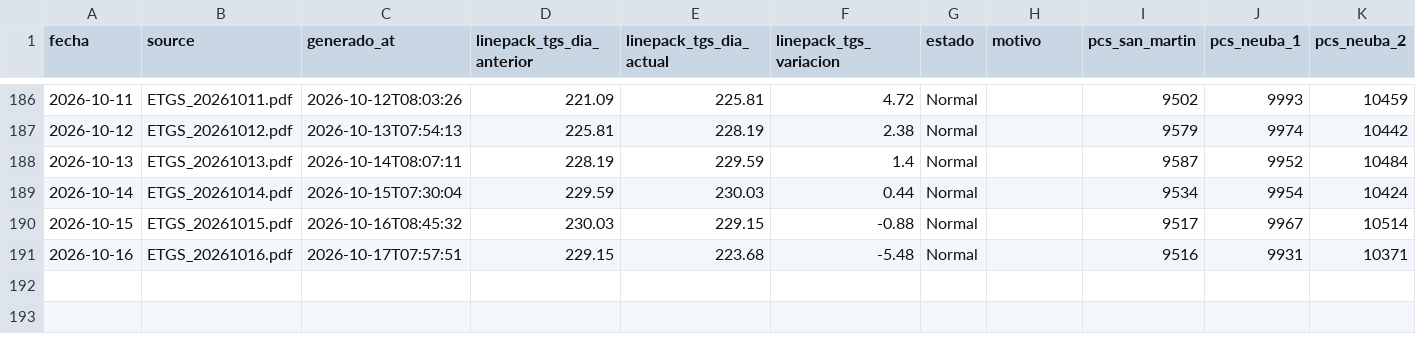
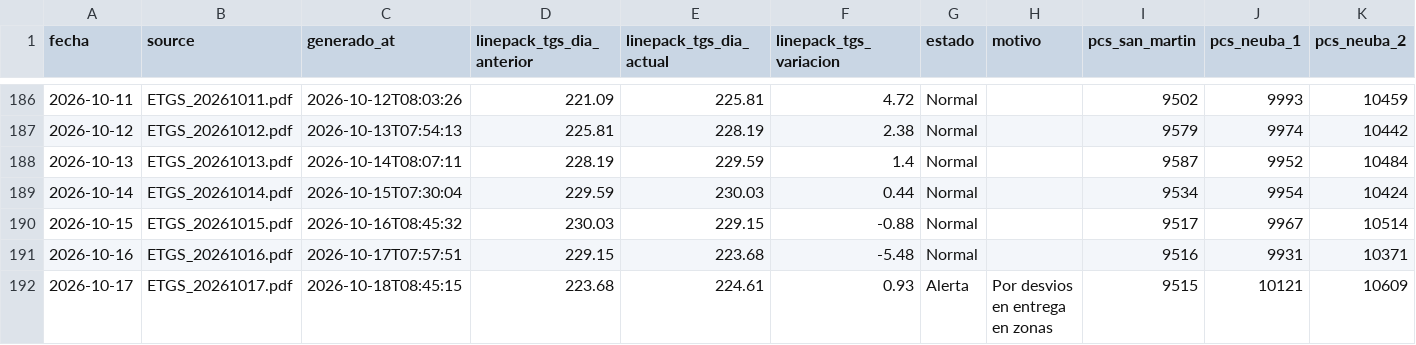
Before and after one commit to RodrigoManassero/estado-sistema-gas-rodrigo, a CSV file: public/data/etgs.csv, drawn as a sheet; only a part is shown, gaps mark what is left out; rows hold the shown columns only; the diff names each change by its address in the sheet, - before the commit and + after, or states it on an @@ line.

Commit message:
Auto-upload PDFs renombrados y actualizacion de datos

```diff
--- a/public/data/etgs.csv
+++ b/public/data/etgs.csv
+row 192: 2026-10-17 | ETGS_20261017.pdf | 2026-10-18T08:45:15 | 223.68 | 224.61 | 0.93 | Alerta | Por desvios en entrega en zonas | 9515 | 10121 | 10609
```
Also changed, not shown: 2 other files.
